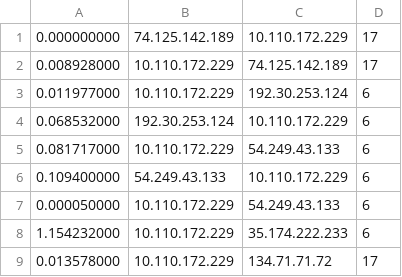
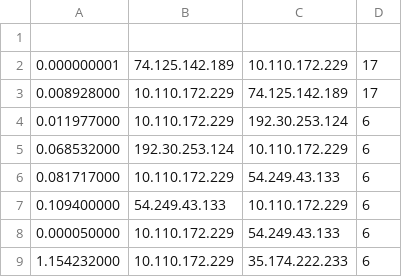
Before and after one commit to condrint/UDP-Flood-With-SVM, a CSV file: generate-data/test.csv, drawn as a sheet; only a part is shown; the shorter side is filled out with more unchanged rows.

Commit message:
sorting is fixed in process data

```diff
--- a/generate-data/test.csv
+++ b/generate-data/test.csv
@@ -1,2 +1,3 @@
-0.000000000,74.125.142.189,10.110.172.229,17
+
+0.000000001,74.125.142.189,10.110.172.229,17
 0.008928000,10.110.172.229,74.125.142.189,17
```
Also changed, not shown: 1 other file.
